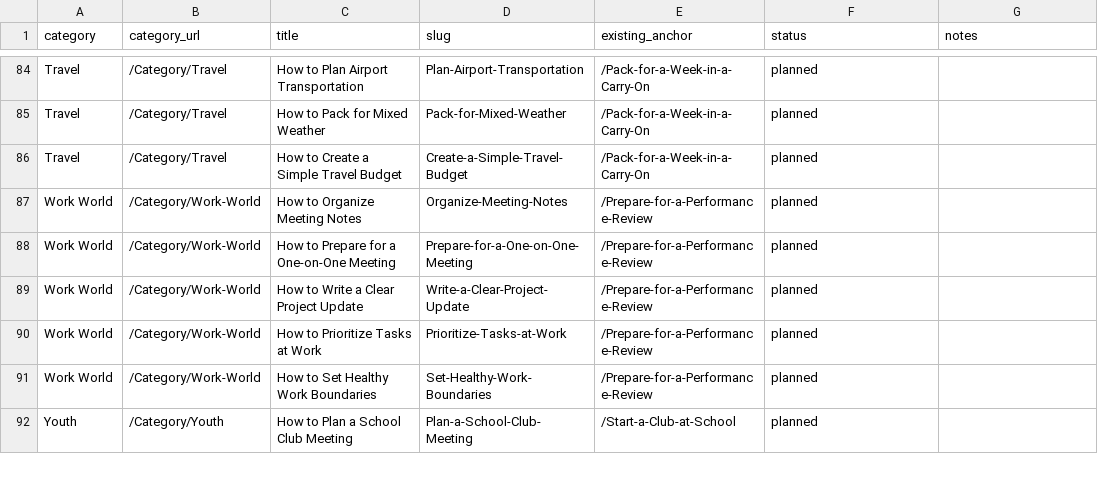
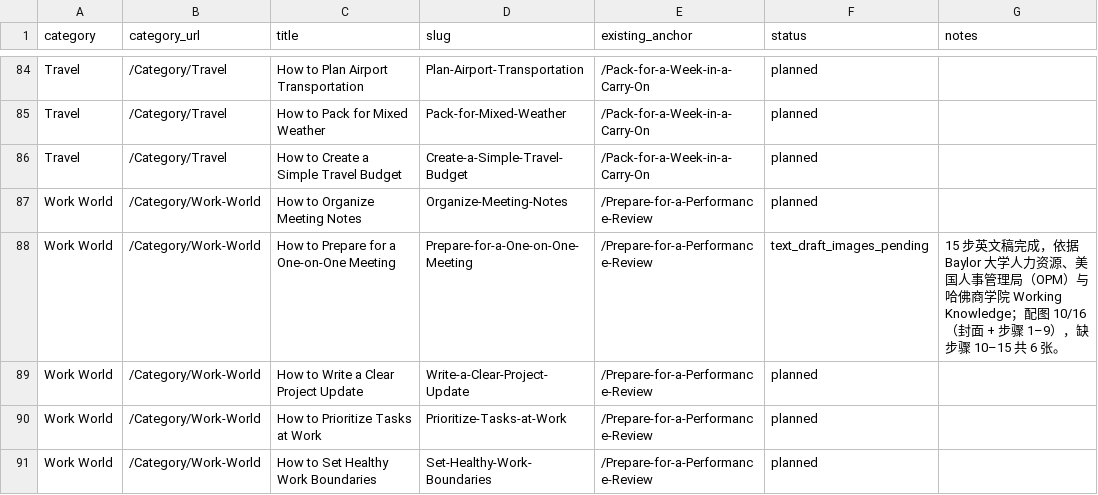
Before and after one commit to lichongyang130/52runoob, a CSV file: content/expanded-plan.csv, drawn as a sheet; only a part is shown, gaps mark what is left out; the shorter side is filled out with more unchanged rows.

Commit message:
第 13 篇文字稿 + 前 10 张图：How to Prepare for a One-on-One Meeting（Work World 破零）
- 15 步 2174 词，依据 Baylor 大学 HR、OPM 绩效管理路线图、HBS Working Knowledge
- 文字体检 0 error 0 warning（除缺图），3 内链均为已上线页面
- 画封面 + 步骤 1-9 共 10 张：空白墙面周历、灰条屏幕、波浪笔记、空白卡片均已放大复核，零假字零修图
- 据成图校正 8 条 alt（三把椅子、单格指点、五张卡片等）
- CSV 转 text_draft_images_pending，README 选题数由 86 更正为 82

Co-authored-by: arena-agent <297053741+arena-agent@users.noreply.github.com>

```diff
--- a/content/expanded-plan.csv
+++ b/content/expanded-plan.csv
@@ -87,3 +87,3 @@ Travel,/Category/Travel,How to Create a Simple Travel Budget,Create-a-Simple-Tra
 Work World,/Category/Work-World,How to Organize Meeting Notes,Organize-Meeting-Notes,/Prepare-for-a-Performance-Review,planned,
-Work World,/Category/Work-World,How to Prepare for a One-on-One Meeting,Prepare-for-a-One-on-One-Meeting,/Prepare-for-a-Performance-Review,planned,
+Work World,/Category/Work-World,How to Prepare for a One-on-One Meeting,Prepare-for-a-One-on-One-Meeting,/Prepare-for-a-Performance-Review,text_draft_images_pending,15 步英文稿完成，依据 Baylor 大学人力资源、美国人事管理局（OPM）与哈佛商学院 Working Knowledge；配图 10/16（封面 + 步骤 1–9），缺步骤 10–15 共 6 张。
 Work World,/Category/Work-World,How to Write a Clear Project Update,Write-a-Clear-Project-Update,/Prepare-for-a-Performance-Review,planned,
```
Also changed, not shown: 26 other files.
